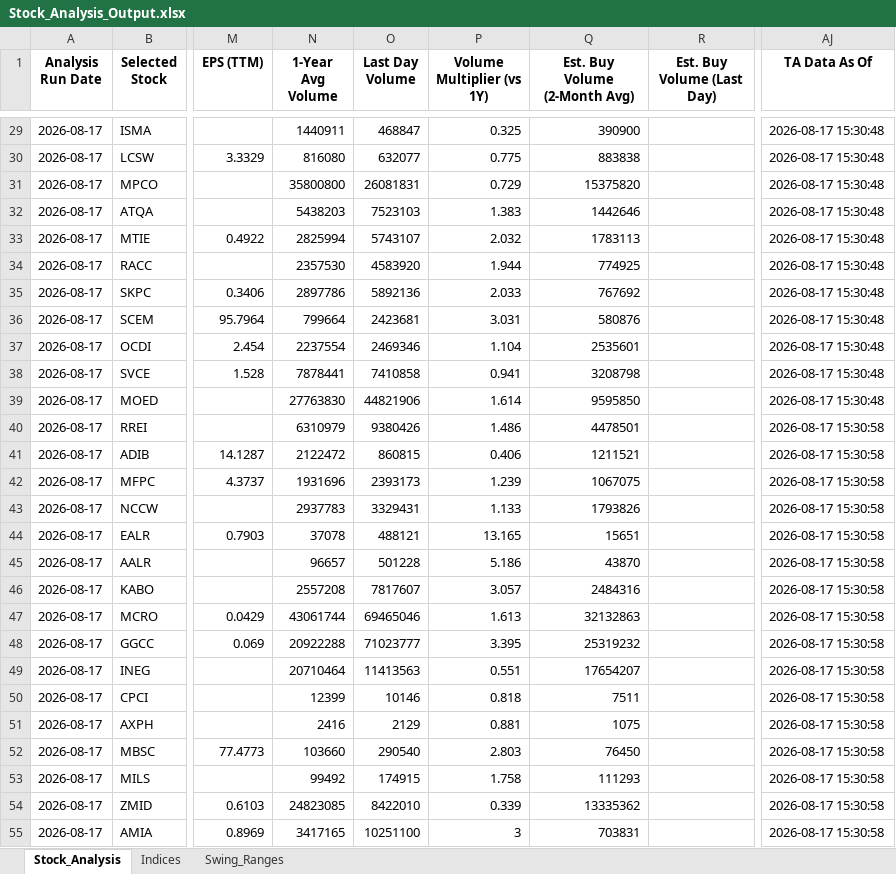
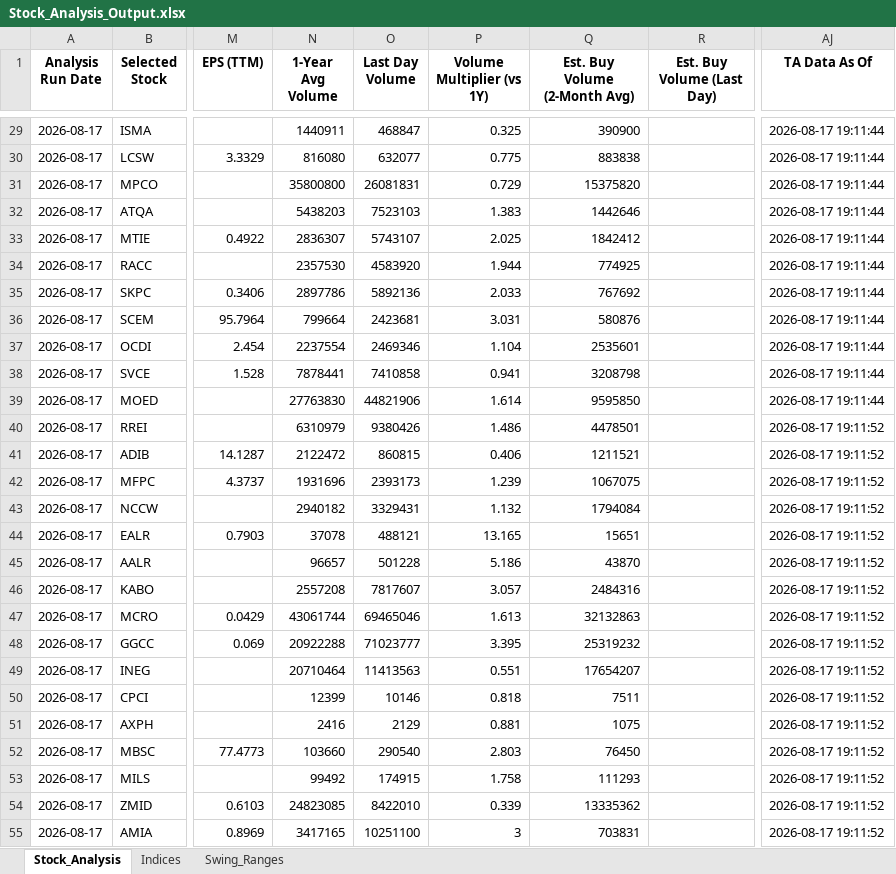
Before and after one commit to ARa2of/egx-stock-analysis, an Excel workbook: Stock_Analysis_Output.xlsx, sheet Stock_Analysis, drawn as a sheet; only a part is shown, gaps mark what is left out; values as stored, in another font and other column widths than the file's, no borders; the diff covers the shown part only; the diff names each change by its address in the sheet, - before the commit and + after, or states it on an @@ line.

```diff
--- a/Stock_Analysis_Output.xlsx (sheet Stock_Analysis)
+++ b/Stock_Analysis_Output.xlsx (sheet Stock_Analysis)
-AJ29:AJ39 (TA Data As Of): 2026-08-17 15:30:48
+AJ29:AJ39 (TA Data As Of): 2026-08-17 19:11:44
-N33 (1-Year Avg Volume): 2825994
+N33 (1-Year Avg Volume): 2836307
-P33 (Volume Multiplier (vs 1Y)): 2.032
+P33 (Volume Multiplier (vs 1Y)): 2.025
-Q33 (Est. Buy Volume (2-Month Avg)): 1783113
+Q33 (Est. Buy Volume (2-Month Avg)): 1842412
-AJ40:AJ55 (TA Data As Of): 2026-08-17 15:30:58
+AJ40:AJ55 (TA Data As Of): 2026-08-17 19:11:52
-N43 (1-Year Avg Volume): 2937783
+N43 (1-Year Avg Volume): 2940182
-P43 (Volume Multiplier (vs 1Y)): 1.133
+P43 (Volume Multiplier (vs 1Y)): 1.132
-Q43 (Est. Buy Volume (2-Month Avg)): 1793826
+Q43 (Est. Buy Volume (2-Month Avg)): 1794084
```
Also changed, not shown: 1 added row, 1 removed row and 39 edited cells elsewhere in this sheet, sheet Swing_Ranges, sheet Indices, 1 other file.
